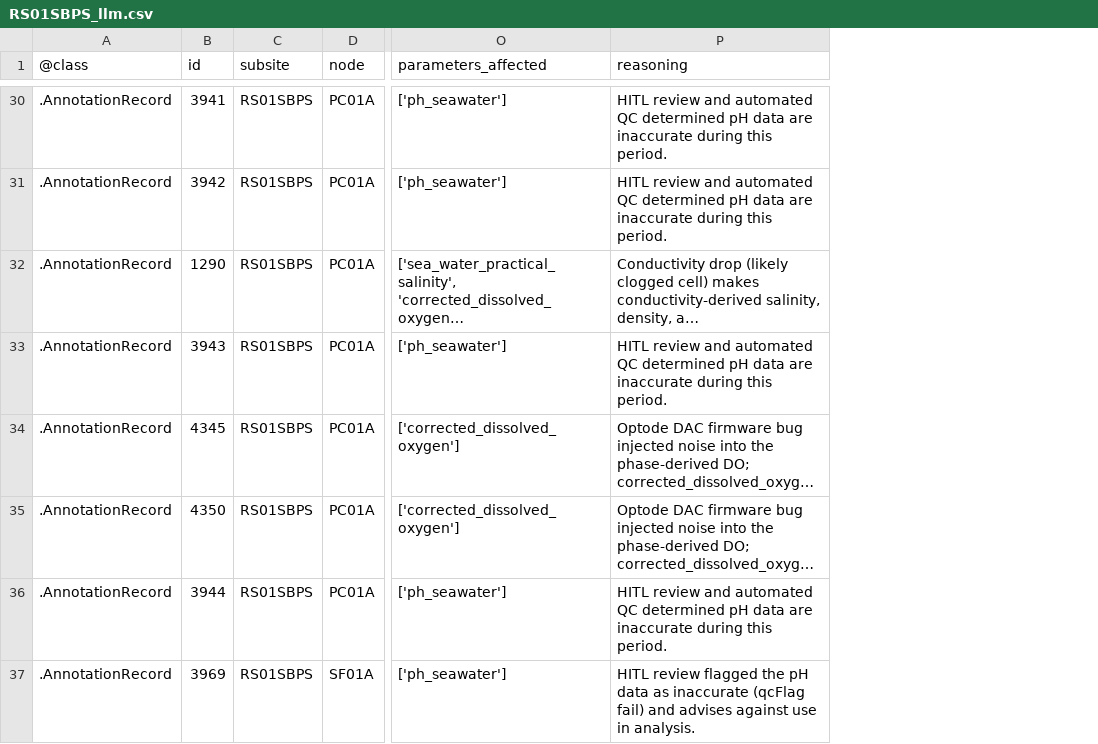
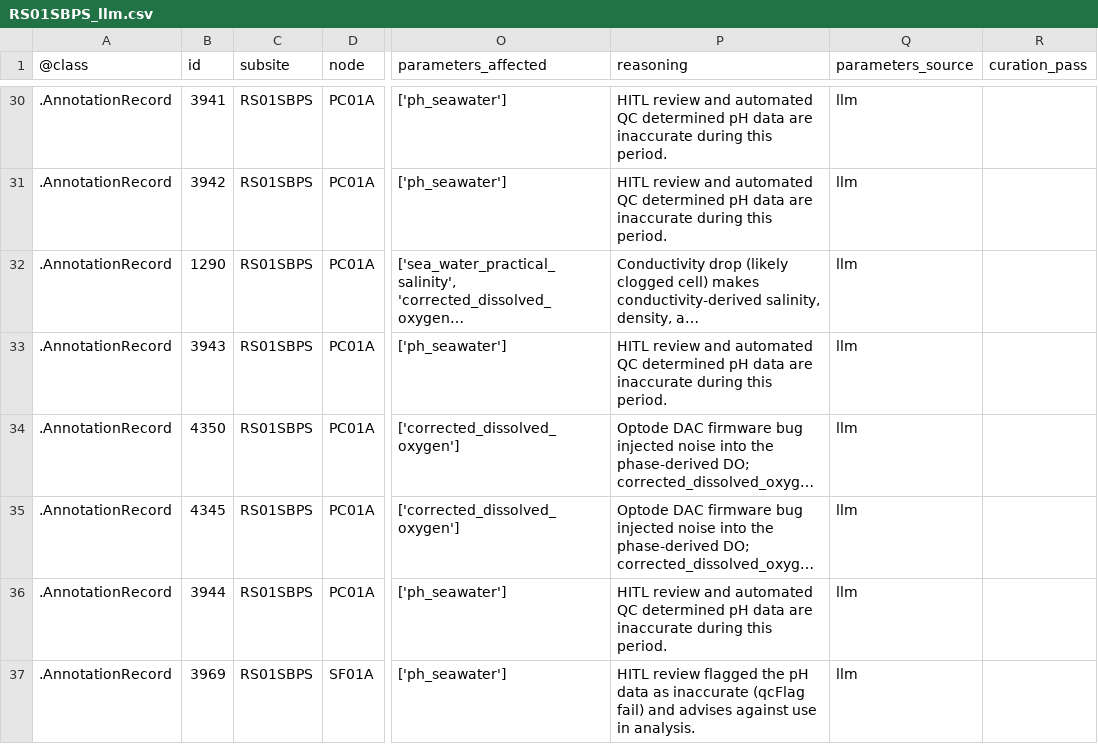
Before and after one commit to ooi-data/rca-cicoes-cresst, a CSV file: annotations/curated/RS01SBPS_llm.csv, drawn as a sheet; only a part is shown, gaps mark what is left out; long unchanged cells end in …; the diff covers the shown part only; the diff names each change by its address in the sheet, - before the commit and + after, or states it on an @@ line.

```diff
--- a/annotations/curated/RS01SBPS_llm.csv
+++ b/annotations/curated/RS01SBPS_llm.csv
+column Q (parameters_source), rows 30-33: all llm; rows 35-37: all llm
+column R (curation_pass), empty
@@ row 35 moved to row 34: .AnnotationRecord @@
```
Also changed, not shown: 2 added rows, 1 moved row and 14 edited cells elsewhere in this file, annotations/CE02SHBP.csv, annotations/CE04OSPS.csv, 13 other files.
